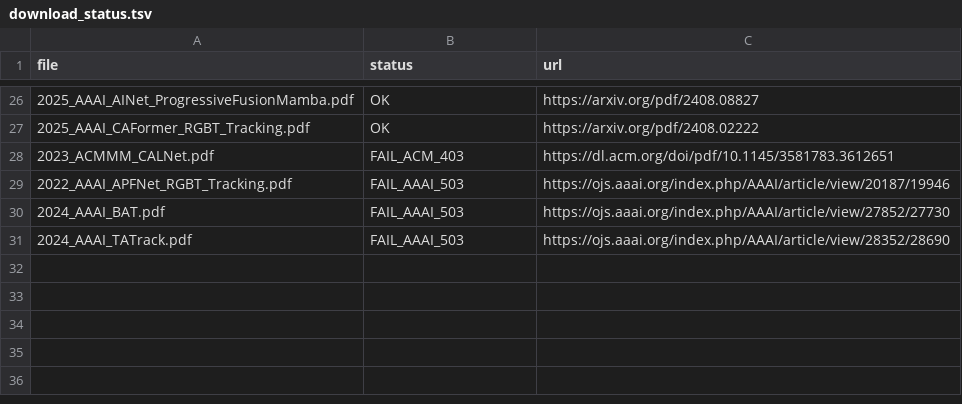
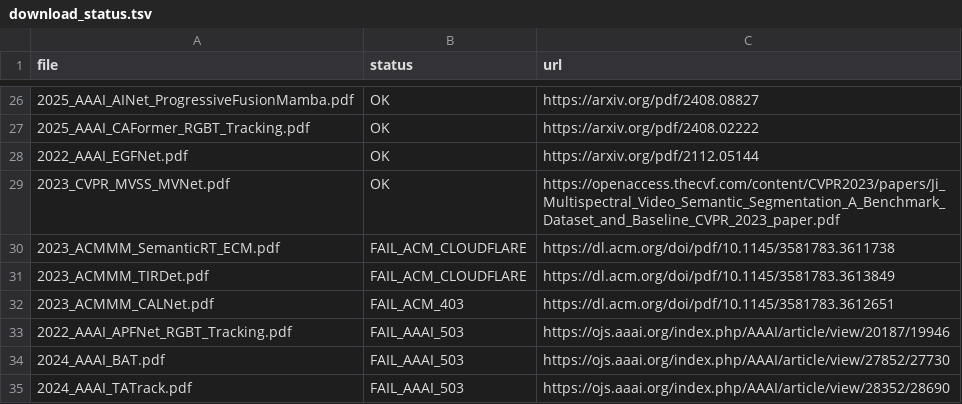
Before and after one commit to AwayGithub/yolov12, a TSV file: docs/literature_rgbt_fusion/download_status.tsv, drawn as a sheet; only a part is shown, gaps mark what is left out; the diff names each change by its address in the sheet, - before the commit and + after, or states it on an @@ line.

```diff
--- a/docs/literature_rgbt_fusion/download_status.tsv
+++ b/docs/literature_rgbt_fusion/download_status.tsv
+row 28: 2022_AAAI_EGFNet.pdf | OK | https://arxiv.org/pdf/2112.05144
+row 29: 2023_CVPR_MVSS_MVNet.pdf | OK | https://openaccess.thecvf.com/content/CVPR2023/papers/Ji_Multispectral_Video_Semantic_Segmentation_A_Benchmark_Dataset_and_Baseline_CVPR_2023_paper.pdf
+row 30: 2023_ACMMM_SemanticRT_ECM.pdf | FAIL_ACM_CLOUDFLARE | https://dl.acm.org/doi/pdf/10.1145/3581783.3611738
+row 31: 2023_ACMMM_TIRDet.pdf | FAIL_ACM_CLOUDFLARE | https://dl.acm.org/doi/pdf/10.1145/3581783.3613849
```
Also changed, not shown: 11 other files.
